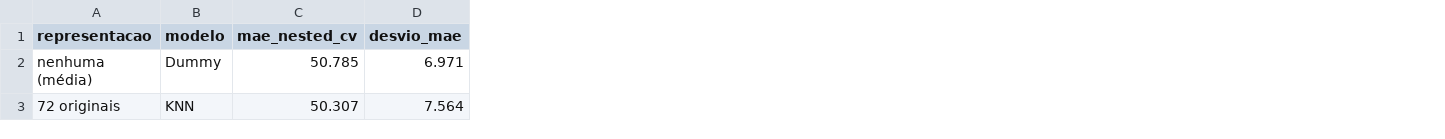
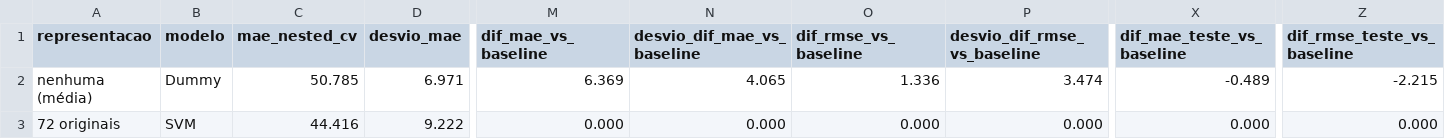
Before and after one commit to perdroluvas/MultiWaveLab2_Grupo3, a CSV file: new_features/results/avaliacao_final.csv, drawn as a sheet; only a part is shown, gaps mark what is left out; the diff covers the shown part only; the diff names each change by its address in the sheet, - before the commit and + after, or states it on an @@ line.

```diff
--- a/new_features/results/avaliacao_final.csv
+++ b/new_features/results/avaliacao_final.csv
+column M (dif_mae_vs_baseline), rows 2-3: 6.369 | 0.000
+column N (desvio_dif_mae_vs_baseline), rows 2-3: 4.065 | 0.000
+column O (dif_rmse_vs_baseline), rows 2-3: 1.336 | 0.000
+column P (desvio_dif_rmse_vs_baseline), rows 2-3: 3.474 | 0.000
+column X (dif_mae_teste_vs_baseline), rows 2-3: -0.489 | 0.000
+column Z (dif_rmse_teste_vs_baseline), rows 2-3: -2.215 | 0.000
-B3 (modelo): KNN
+B3 (modelo): SVM
-C3 (mae_nested_cv): 50.307
+C3 (mae_nested_cv): 44.416
-D3 (desvio_mae): 7.564
+D3 (desvio_mae): 9.222
```
Also changed, not shown: 49 edited cells elsewhere in this file, new_features/results/avaliacao_final_nested_cv.csv, 24 other files.
